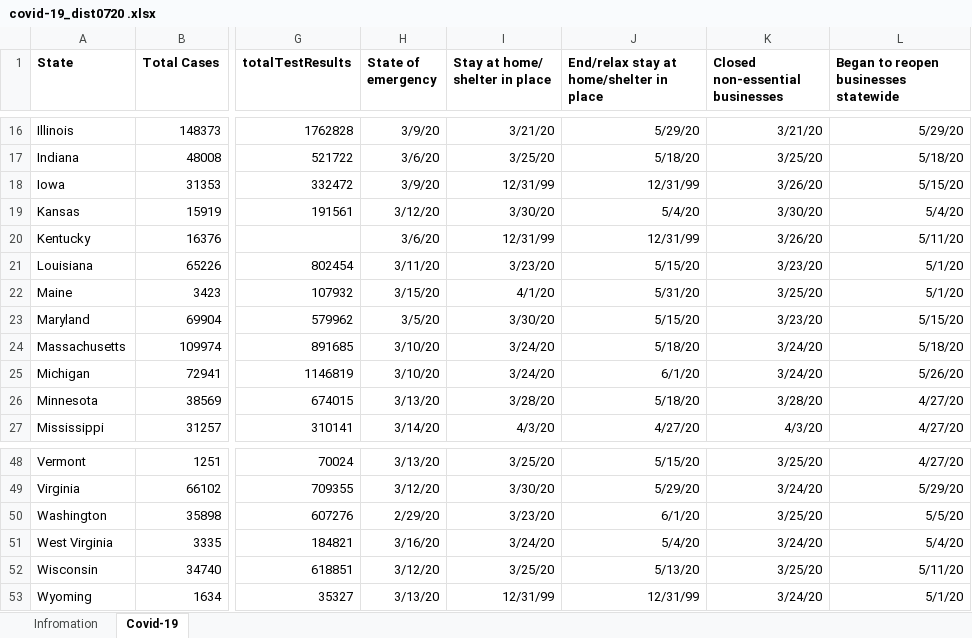
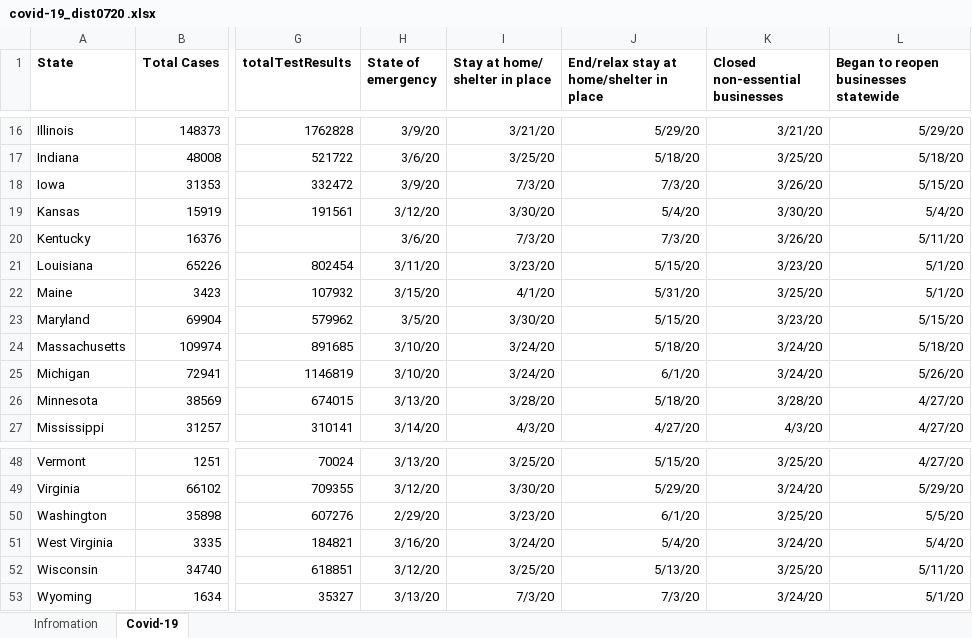
Before and after one commit to MadhuAtBerkeley/Lab-3, an Excel workbook: covid-19_dist0720 .xlsx, sheet Covid-19, drawn as a sheet; only a part is shown, gaps mark what is left out; values as stored, in another font and other column widths than the file's, no borders; the diff covers the shown part only; the diff names each change by its address in the sheet, - before the commit and + after, or states it on an @@ line.

```diff
--- a/covid-19_dist0720 .xlsx (sheet Covid-19)
+++ b/covid-19_dist0720 .xlsx (sheet Covid-19)
-I18 (Stay at home/ shelter in place): 12/31/99
+I18 (Stay at home/ shelter in place): 7/3/20
-J18: 12/31/99
+J18: 7/3/20
-I20 (Stay at home/ shelter in place): 12/31/99
+I20 (Stay at home/ shelter in place): 7/3/20
-J20: 12/31/99
+J20: 7/3/20
-I53 (Stay at home/ shelter in place): 12/31/99
+I53 (Stay at home/ shelter in place): 7/3/20
-J53: 12/31/99
+J53: 7/3/20
```
Also changed, not shown: 20 edited cells elsewhere in this sheet.
